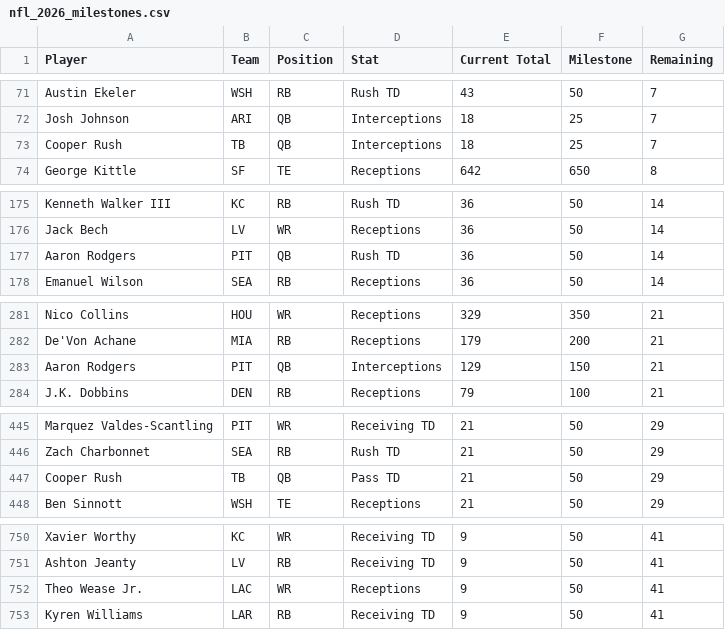
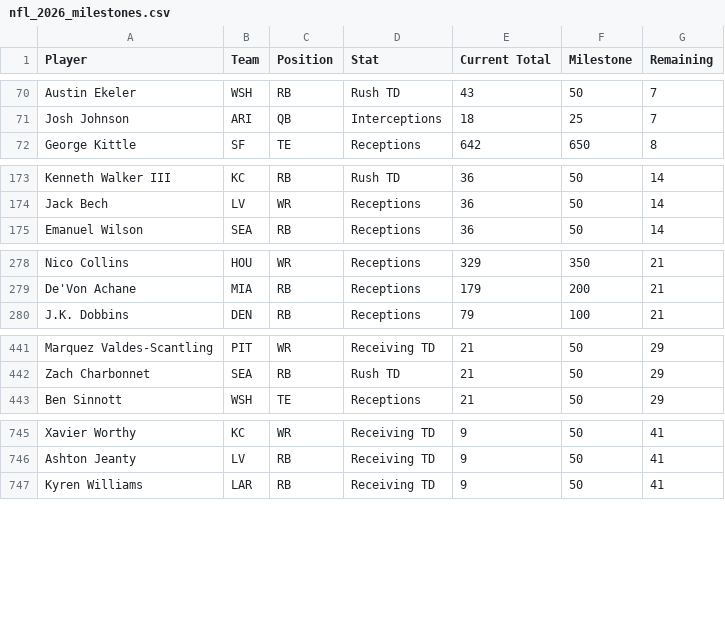
Before and after one commit to HitByOne/nlfdashboard, a CSV file: site/data/nfl_2026_milestones.csv, drawn as a sheet; only a part is shown, gaps mark what is left out; the diff covers the shown part only.

```diff
--- a/site/data/nfl_2026_milestones.csv
+++ b/site/data/nfl_2026_milestones.csv
@@ -72,3 +71,2 @@ Austin Ekeler,WSH,RB,Rush TD,43,50,7
 Josh Johnson,ARI,QB,Interceptions,18,25,7
-Cooper Rush,TB,QB,Interceptions,18,25,7
 George Kittle,SF,TE,Receptions,642,650,8
@@ -176,3 +174,2 @@ Kenneth Walker III,KC,RB,Rush TD,36,50,14
 Jack Bech,LV,WR,Receptions,36,50,14
-Aaron Rodgers,PIT,QB,Rush TD,36,50,14
 Emanuel Wilson,SEA,RB,Receptions,36,50,14
@@ -282,3 +279,2 @@ Nico Collins,HOU,WR,Receptions,329,350,21
 De'Von Achane,MIA,RB,Receptions,179,200,21
-Aaron Rodgers,PIT,QB,Interceptions,129,150,21
 J.K. Dobbins,DEN,RB,Receptions,79,100,21
@@ -446,3 +442,2 @@ Marquez Valdes-Scantling,PIT,WR,Receiving TD,21,50,29
 Zach Charbonnet,SEA,RB,Rush TD,21,50,29
-Cooper Rush,TB,QB,Pass TD,21,50,29
 Ben Sinnott,WSH,TE,Receptions,21,50,29
@@ -751,3 +746,2 @@ Xavier Worthy,KC,WR,Receiving TD,9,50,41
 Ashton Jeanty,LV,RB,Receiving TD,9,50,41
-Theo Wease Jr.,LAC,WR,Receptions,9,50,41
 Kyren Williams,LAR,RB,Receiving TD,9,50,41
```
Also changed, not shown: 5 added rows, 15 removed rows and 3 edited cells elsewhere in this file, site/data/nfl_2026_backtest.csv, site/data/nfl_2026_injury_report.csv, 1 other file.
